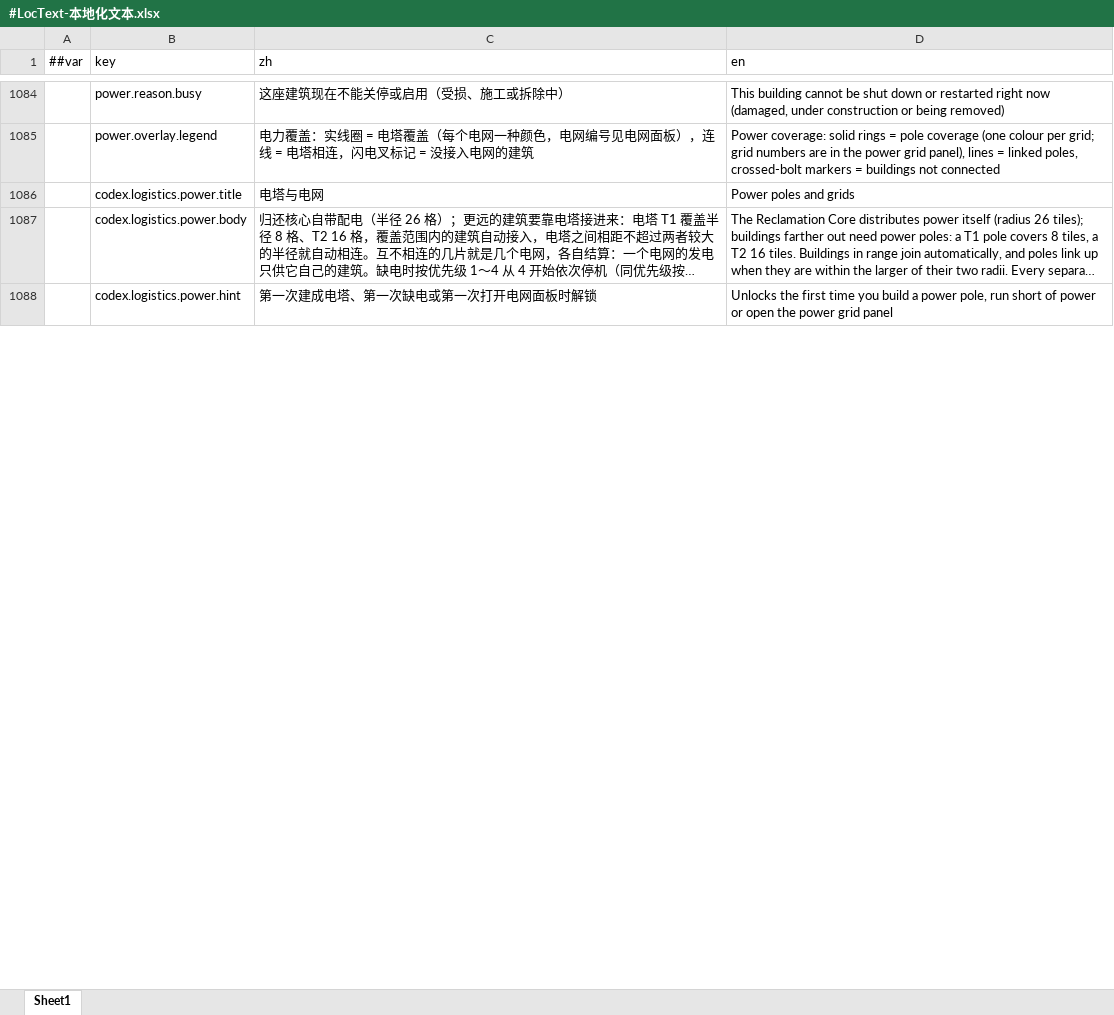
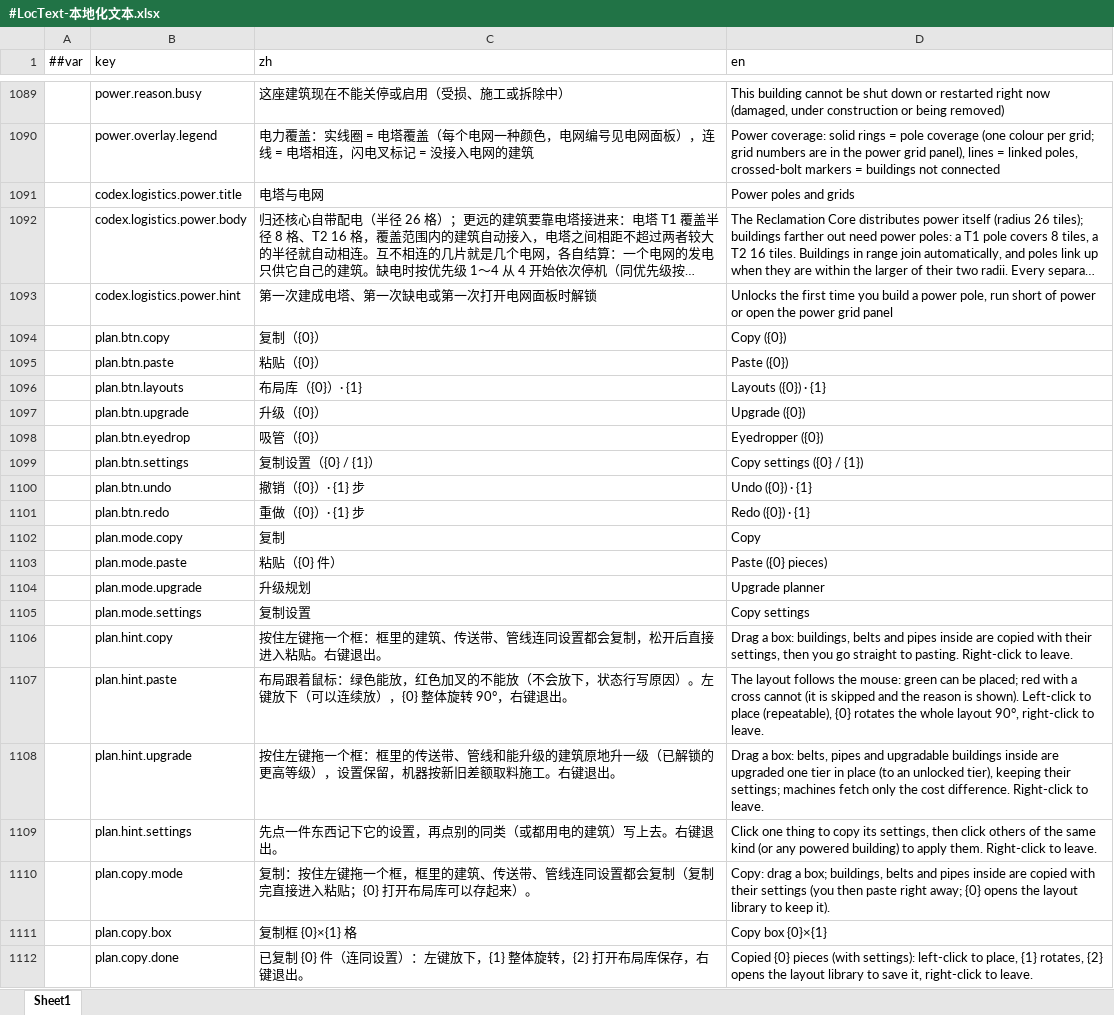
Before and after one commit to silencebin1993/TEngine, an Excel workbook: Configs/GameConfig/Datas/fg/#LocText-本地化文本.xlsx, sheet Sheet1, drawn as a sheet; only a part is shown, gaps mark what is left out; long unchanged cells end in …; values as stored, in another font and other column widths than the file's, no borders; the diff covers the shown part only; the diff names each change by its address in the sheet, - before the commit and + after, or states it on an @@ line.

```diff
--- a/Configs/GameConfig/Datas/fg/#LocText-本地化文本.xlsx (sheet Sheet1)
+++ b/Configs/GameConfig/Datas/fg/#LocText-本地化文本.xlsx (sheet Sheet1)
+row 1094:  | plan.btn.copy | 复制（{0}） | Copy ({0})
+row 1095:  | plan.btn.paste | 粘贴（{0}） | Paste ({0})
+row 1096:  | plan.btn.layouts | 布局库（{0}）· {1} | Layouts ({0}) · {1}
+row 1097:  | plan.btn.upgrade | 升级（{0}） | Upgrade ({0})
+row 1098:  | plan.btn.eyedrop | 吸管（{0}） | Eyedropper ({0})
+row 1099:  | plan.btn.settings | 复制设置（{0} / {1}） | Copy settings ({0} / {1})
+row 1100:  | plan.btn.undo | 撤销（{0}）· {1} 步 | Undo ({0}) · {1}
+row 1101:  | plan.btn.redo | 重做（{0}）· {1} 步 | Redo ({0}) · {1}
+row 1102:  | plan.mode.copy | 复制 | Copy
+row 1103:  | plan.mode.paste | 粘贴（{0} 件） | Paste ({0} pieces)
+row 1104:  | plan.mode.upgrade | 升级规划 | Upgrade planner
+row 1105:  | plan.mode.settings | 复制设置 | Copy settings
+row 1106:  | plan.hint.copy | 按住左键拖一个框：框里的建筑、传送带、管线连同设置都会复制，松开后直接进入粘贴。右键退出。 | Drag a box: buildings, belts and pipes inside are copied with their settings, then you go straight to pasting. Right-click to leave.
+row 1107:  | plan.hint.paste | 布局跟着鼠标：绿色能放，红色加叉的不能放（不会放下，状态行写原因）。左键放下（可以连续放），{0} 整体旋转 90°，右键退出。 | The layout follows the mouse: green can be placed; red with a cross cannot (it is skipped and the reason is shown). Left-click to place (repeatable), {0} rotates the whole layout 90°, right-click to leave.
+row 1108:  | plan.hint.upgrade | 按住左键拖一个框：框里的传送带、管线和能升级的建筑原地升一级（已解锁的更高等级），设置保留，机器按新旧差额取料施工。右键退出。 | Drag a box: belts, pipes and upgradable buildings inside are upgraded one tier in place (to an unlocked tier), keeping their settings; machines fetch only the cost difference. Right-click to leave.
+row 1109:  | plan.hint.settings | 先点一件东西记下它的设置，再点别的同类（或都用电的建筑）写上去。右键退出。 | Click one thing to copy its settings, then click others of the same kind (or any powered building) to apply them. Right-click to leave.
+row 1110:  | plan.copy.mode | 复制：按住左键拖一个框，框里的建筑、传送带、管线连同设置都会复制（复制完直接进入粘贴；{0} 打开布局库可以存起来）。 | Copy: drag a box; buildings, belts and pipes inside are copied with their settings (you then paste right away; {0} opens the layout library to keep it).
+row 1111:  | plan.copy.box | 复制框 {0}×{1} 格 | Copy box {0}×{1}
+row 1112:  | plan.copy.done | 已复制 {0} 件（连同设置）：左键放下，{1} 整体旋转，{2} 打开布局库保存，右键退出。 | Copied {0} pieces (with settings): left-click to place, {1} rotates, {2} opens the layout library to save it, right-click to leave.
```
Also changed, not shown: 130 added rows and 2 edited cells elsewhere in this sheet, Configs/GameConfig/Datas/fg/#CodexEntry-机制图鉴条目.xlsx, Configs/GameConfig/Datas/fg/#HomeTuning-家园与格网调参.xlsx, 52 other files.
